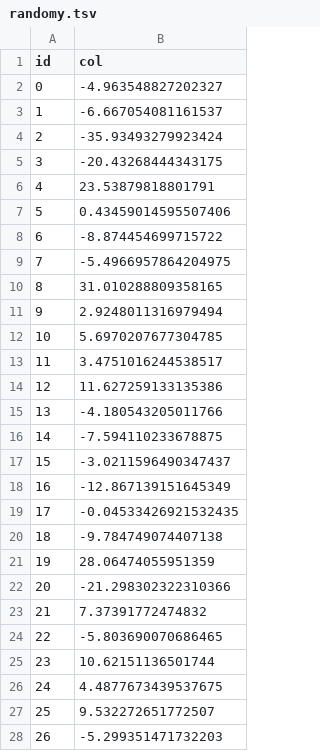
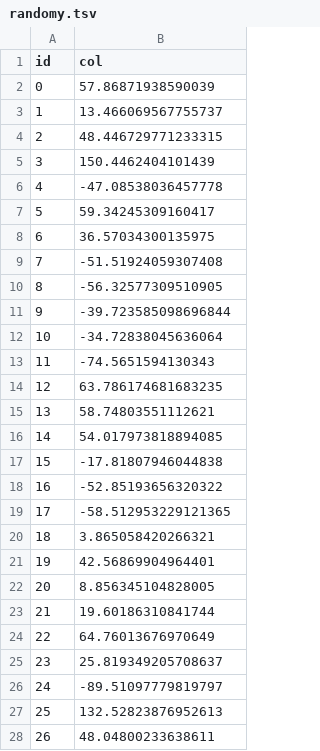
Before and after one commit to Leo-Simpson/q2-classo, a TSV file: example/randomy.tsv, drawn as a sheet; only a part is shown; the diff covers the shown part only.

```diff
--- a/example/randomy.tsv
+++ b/example/randomy.tsv
@@ -1,28 +1,28 @@
 id	col
-0	-4.963548827202327
-1	-6.667054081161537
-2	-35.93493279923424
-3	-20.43268444343175
-4	23.53879818801791
-5	0.43459014595507406
-6	-8.874454699715722
-7	-5.4966957864204975
-8	31.010288809358165
-9	2.9248011316979494
-10	5.6970207677304785
-11	3.4751016244538517
-12	11.627259133135386
-13	-4.180543205011766
-14	-7.594110233678875
-15	-3.0211596490347437
-16	-12.867139151645349
-17	-0.04533426921532435
-18	-9.784749074407138
-19	28.06474055951359
-20	-21.298302322310366
-21	7.37391772474832
-22	-5.803690070686465
-23	10.62151136501744
-24	4.4877673439537675
-25	9.532272651772507
-26	-5.299351471732203
+0	57.86871938590039
+1	13.466069567755737
+2	48.446729771233315
+3	150.4462404101439
+4	-47.08538036457778
+5	59.34245309160417
+6	36.57034300135975
+7	-51.51924059307408
+8	-56.32577309510905
+9	-39.723585098696844
+10	-34.72838045636064
+11	-74.5651594130343
+12	63.786174681683235
+13	58.74803551112621
+14	54.017973818894085
+15	-17.81807946044838
+16	-52.85193656320322
+17	-58.512953229121365
+18	3.865058420266321
+19	42.56869904964401
+20	8.856345104828005
+21	19.60186310841744
+22	64.76013676970649
+23	25.819349205708637
+24	-89.51097779819797
+25	132.52823876952613
+26	48.04800233638611
```
Also changed, not shown: 73 edited cells elsewhere in this file, 25 other files.
